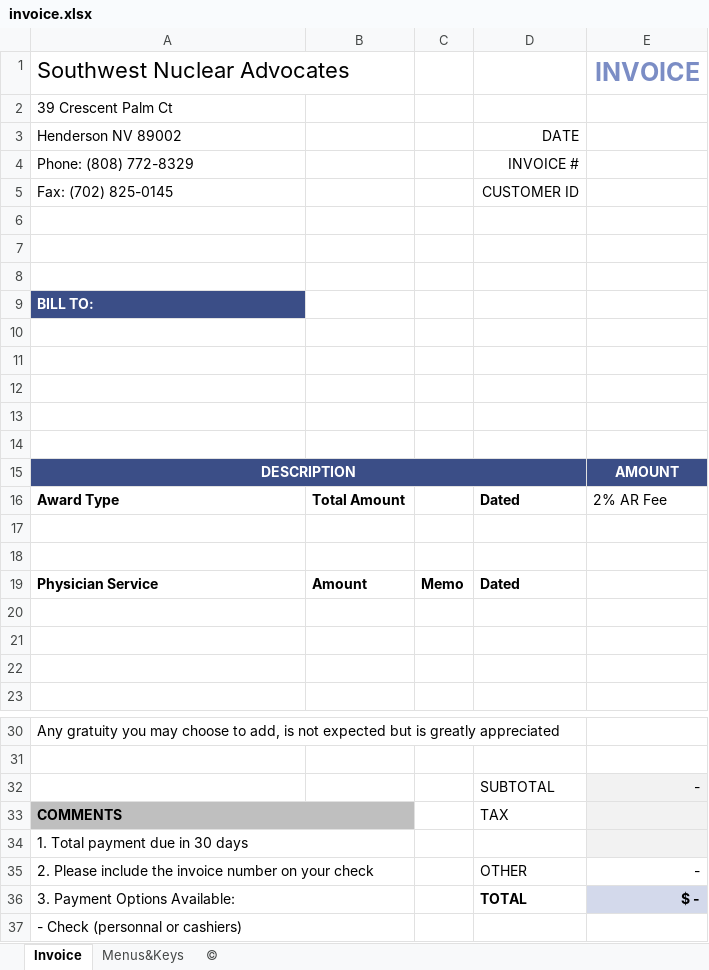
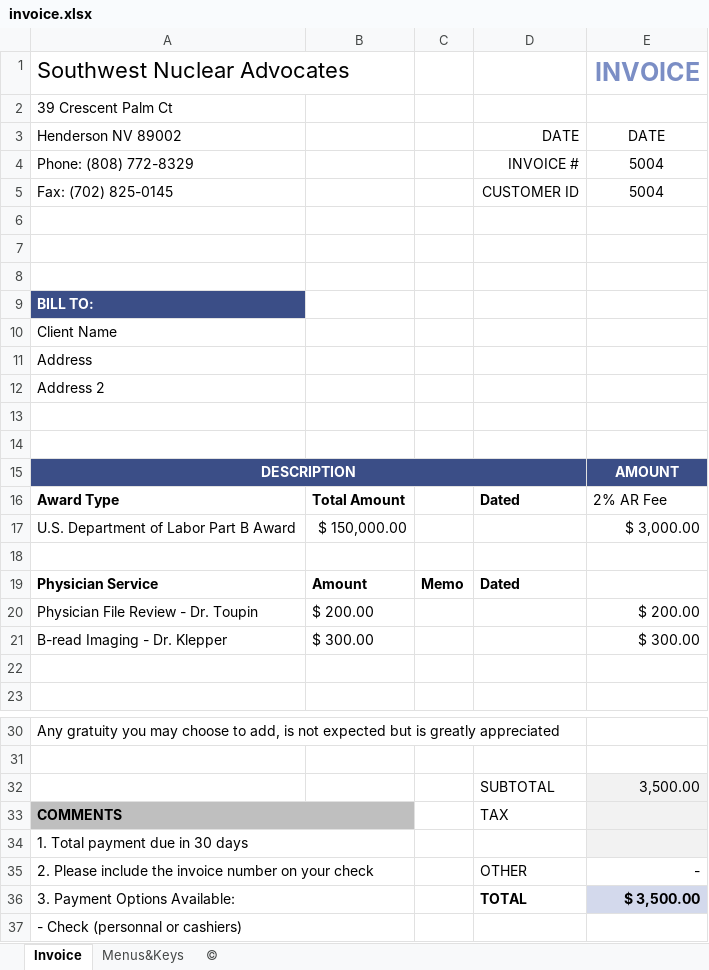
Before and after one commit to RabowNicholas/swna_tools, an Excel workbook: templates/invoice.xlsx, sheet Invoice, drawn as a sheet; only a part is shown, gaps mark what is left out; values as stored, in another font and other column widths than the file's, no borders; charts and pictures and conditional formats not drawn; the diff names each change by its address in the sheet, - before the commit and + after, or states it on an @@ line.

```diff
--- a/templates/invoice.xlsx (sheet Invoice)
+++ b/templates/invoice.xlsx (sheet Invoice)
-E3 (INVOICE): (empty)
+E3 (INVOICE): DATE
-E4:E5 (INVOICE): (empty)
+E4:E5 (INVOICE): 5004
-A10 (Southwest Nuclear Advocates): (empty)
+A10 (Southwest Nuclear Advocates): Client Name
-A11 (Southwest Nuclear Advocates): (empty)
+A11 (Southwest Nuclear Advocates): Address
-A12 (Southwest Nuclear Advocates): (empty)
+A12 (Southwest Nuclear Advocates): Address 2
-B15:D15 fill: none
+B15:D15 fill: #3B4E87
-row 17: (empty)
+row 17: U.S. Department of Labor Part B Award | $ 150,000.00 |  |  | $ 3,000.00
-row 20: (empty)
+row 20: Physician File Review - Dr. Toupin | $ 200.00 |  |  | $ 200.00
-row 21: (empty)
+row 21: B-read Imaging - Dr. Klepper | $ 300.00 |  |  | $ 300.00
-E32 (INVOICE): -
+E32 (INVOICE): 3,500.00
-B33 fill: none
+B33 fill: #BFBFBF
-E36 (INVOICE): $ -
+E36 (INVOICE): $ 3,500.00
```
Also changed, not shown: charts or pictures, 3 other files.
